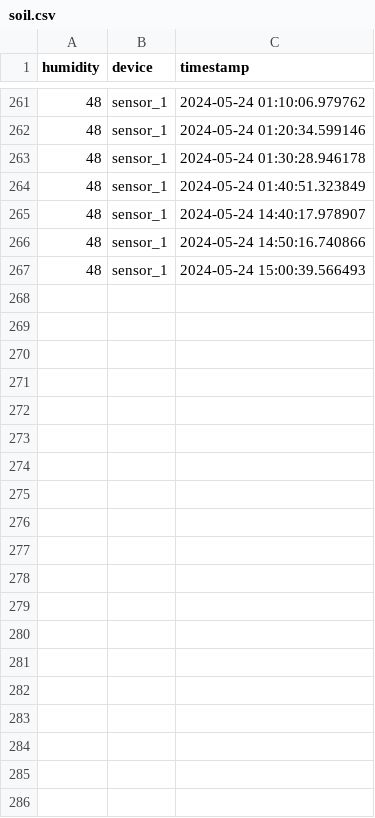
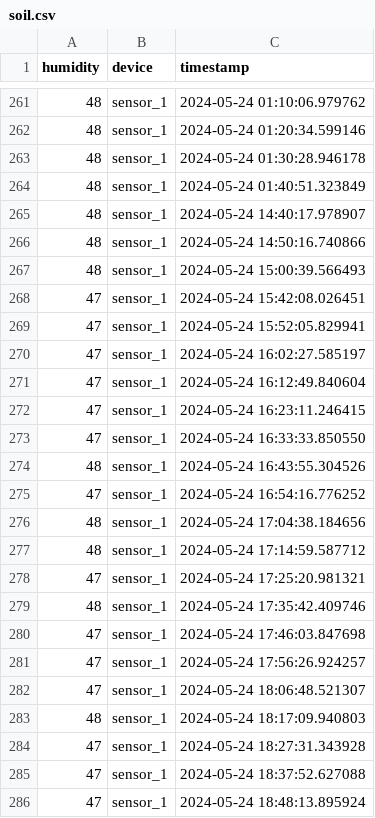
Before and after one commit to sydtpt/home-server, a CSV file: data/soil.csv, drawn as a sheet; only a part is shown, gaps mark what is left out; the diff covers the shown part only.

```diff
--- a/data/soil.csv
+++ b/data/soil.csv
@@ -267 +267,20 @@ humidity,device,timestamp
 48,sensor_1,2024-05-24 15:00:39.566493
+47,sensor_1,2024-05-24 15:42:08.026451
+47,sensor_1,2024-05-24 15:52:05.829941
+47,sensor_1,2024-05-24 16:02:27.585197
+47,sensor_1,2024-05-24 16:12:49.840604
+47,sensor_1,2024-05-24 16:23:11.246415
+47,sensor_1,2024-05-24 16:33:33.850550
+48,sensor_1,2024-05-24 16:43:55.304526
+47,sensor_1,2024-05-24 16:54:16.776252
+48,sensor_1,2024-05-24 17:04:38.184656
+48,sensor_1,2024-05-24 17:14:59.587712
+47,sensor_1,2024-05-24 17:25:20.981321
+48,sensor_1,2024-05-24 17:35:42.409746
+47,sensor_1,2024-05-24 17:46:03.847698
+47,sensor_1,2024-05-24 17:56:26.924257
+47,sensor_1,2024-05-24 18:06:48.521307
+48,sensor_1,2024-05-24 18:17:09.940803
+47,sensor_1,2024-05-24 18:27:31.343928
+47,sensor_1,2024-05-24 18:37:52.627088
+47,sensor_1,2024-05-24 18:48:13.895924
```
Also changed, not shown: 15 added rows elsewhere in this file, data/air.csv, 2 other files.
